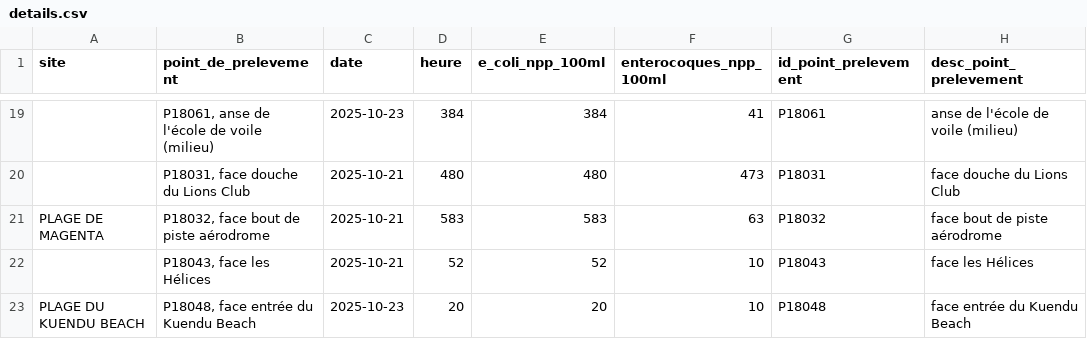
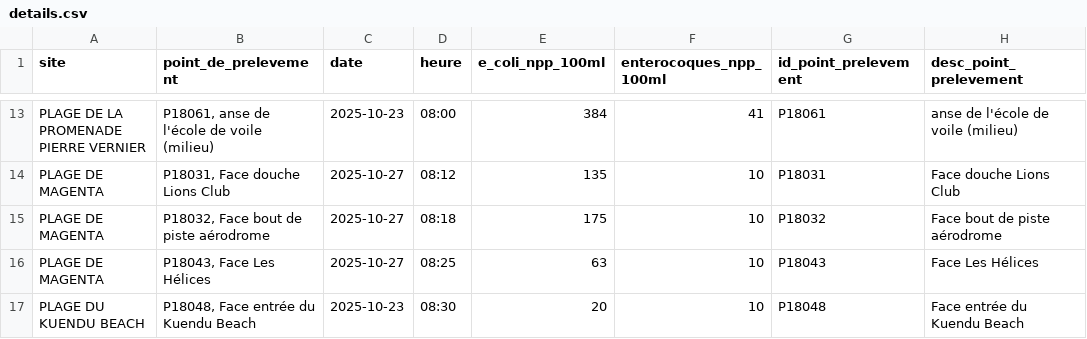
Before and after one commit to adriens/edb-noumea-data, a CSV file: data/details.csv, drawn as a sheet; only a part is shown, gaps mark what is left out; removed rows and columns are numbered as before the commit, all else as after; the diff covers the shown part only; the diff names each change by its address in the sheet, - before the commit and + after, or states it on an @@ line.

```diff
--- a/data/details.csv
+++ b/data/details.csv
-A13 (site): (empty)
+A13 (site): PLAGE DE LA PROMENADE PIERRE VERNIER
-D13 (heure): 384
+D13 (heure): 08:00
-row 20:  | P18031, face douche du Lions Club | 2025-10-21 | 480 | 480 | 473 | P18031 | face douche du Lions Club
-row 21: PLAGE DE MAGENTA | P18032, face bout de piste aérodrome | 2025-10-21 | 583 | 583 | 63 | P18032 | face bout de piste aérodrome
-row 22:  | P18043, face les Hélices | 2025-10-21 | 52 | 52 | 10 | P18043 | face les Hélices
+row 14: PLAGE DE MAGENTA | P18031, Face douche Lions Club | 2025-10-27 | 08:12 | 135 | 10 | P18031 | Face douche Lions Club
+row 15: PLAGE DE MAGENTA | P18032, Face bout de piste aérodrome | 2025-10-27 | 08:18 | 175 | 10 | P18032 | Face bout de piste aérodrome
+row 16: PLAGE DE MAGENTA | P18043, Face Les Hélices | 2025-10-27 | 08:25 | 63 | 10 | P18043 | Face Les Hélices
-B17 (point_de_prelevement): P18048, face entrée du Kuendu Beach
+B17 (point_de_prelevement): P18048, Face entrée du Kuendu Beach
-D17 (heure): 20
+D17 (heure): 08:30
-H17 (desc_point_prelevement): face entrée du Kuendu Beach
+H17 (desc_point_prelevement): Face entrée du Kuendu Beach
```
Also changed, not shown: 8 added rows, 14 removed rows and 9 edited cells elsewhere in this file.
